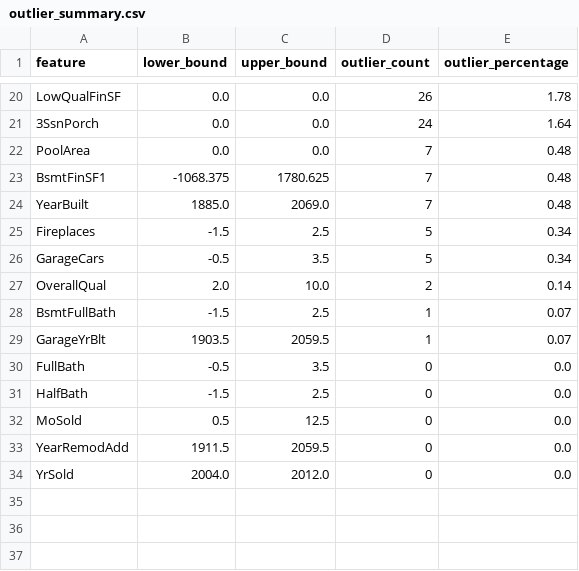
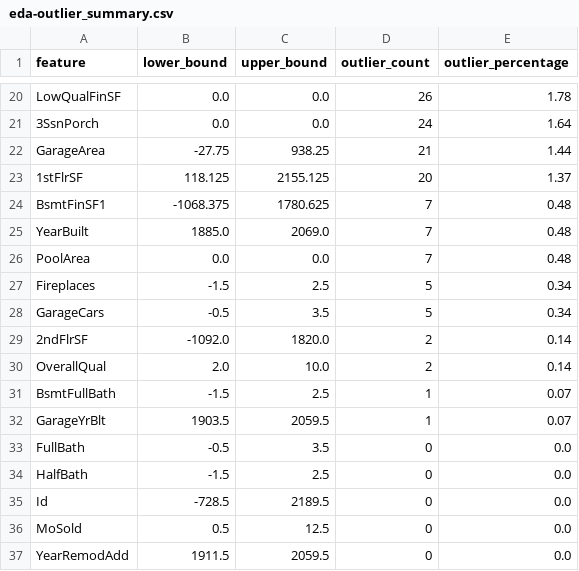
Before and after one commit to samuelablorh/house-price-prediction, a CSV file: outputs/tables/eda-outlier_summary.csv (was outputs/tables/outlier_summary.csv), drawn as a sheet; only a part is shown, gaps mark what is left out; the shorter side is filled out with more unchanged rows.

```diff
--- a/outputs/tables/outlier_summary.csv
+++ b/outputs/tables/eda-outlier_summary.csv
@@ -21,7 +21,10 @@ LowQualFinSF,0.0,0.0,26,1.78
 3SsnPorch,0.0,0.0,24,1.64
-PoolArea,0.0,0.0,7,0.48
+GarageArea,-27.75,938.25,21,1.44
+1stFlrSF,118.125,2155.125,20,1.37
 BsmtFinSF1,-1068.375,1780.625,7,0.48
 YearBuilt,1885.0,2069.0,7,0.48
+PoolArea,0.0,0.0,7,0.48
 Fireplaces,-1.5,2.5,5,0.34
 GarageCars,-0.5,3.5,5,0.34
+2ndFlrSF,-1092.0,1820.0,2,0.14
 OverallQual,2.0,10.0,2,0.14
@@ -31,2 +34,3 @@ FullBath,-0.5,3.5,0,0.0
 HalfBath,-1.5,2.5,0,0.0
+Id,-728.5,2189.5,0,0.0
 MoSold,0.5,12.5,0,0.0
```
Also changed, not shown: outputs/tables/eda-numerical_distribution_summary.csv, 29 other files.
